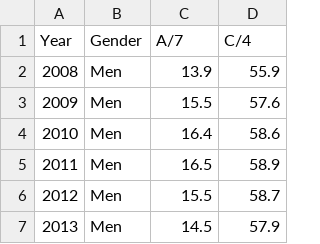
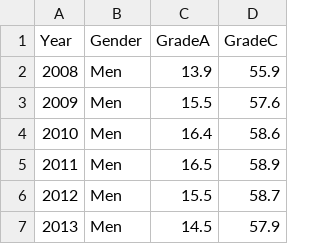
Before and after one commit to FredAlcantara/data, a CSV file: Outcomes_math_tidy.csv, drawn as a sheet; only a part is shown.

Commit message:
Update Outcomes_math_tidy.csv

```diff
--- a/Outcomes_math_tidy.csv
+++ b/Outcomes_math_tidy.csv
@@ -1,2 +1,2 @@
-Year,Gender,A/7 ,C/4
+Year,Gender,GradeA ,GradeC
 2008,Men,13.9,55.9
```
